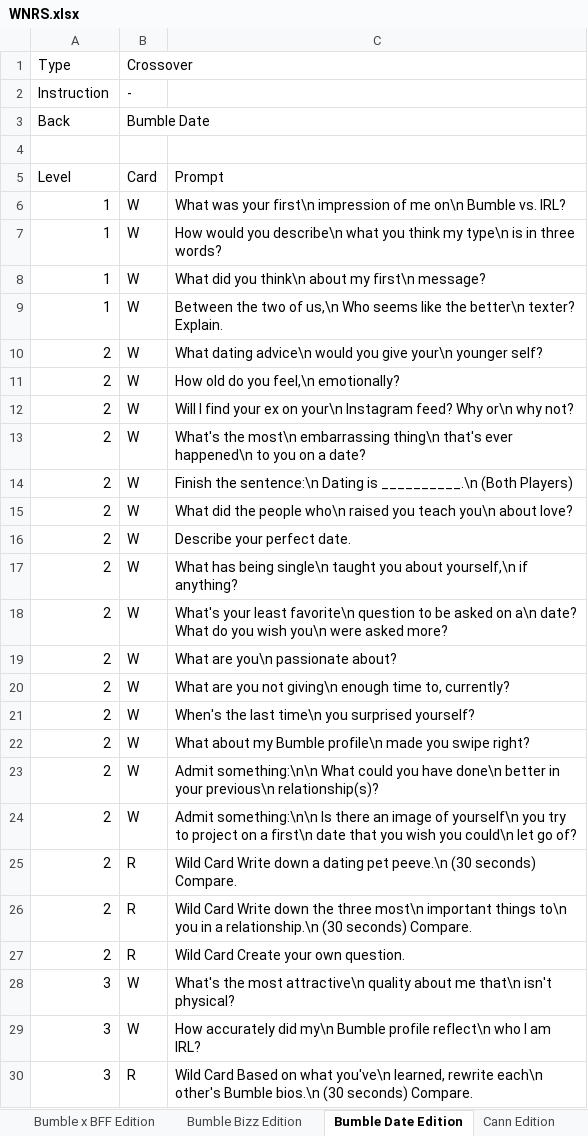
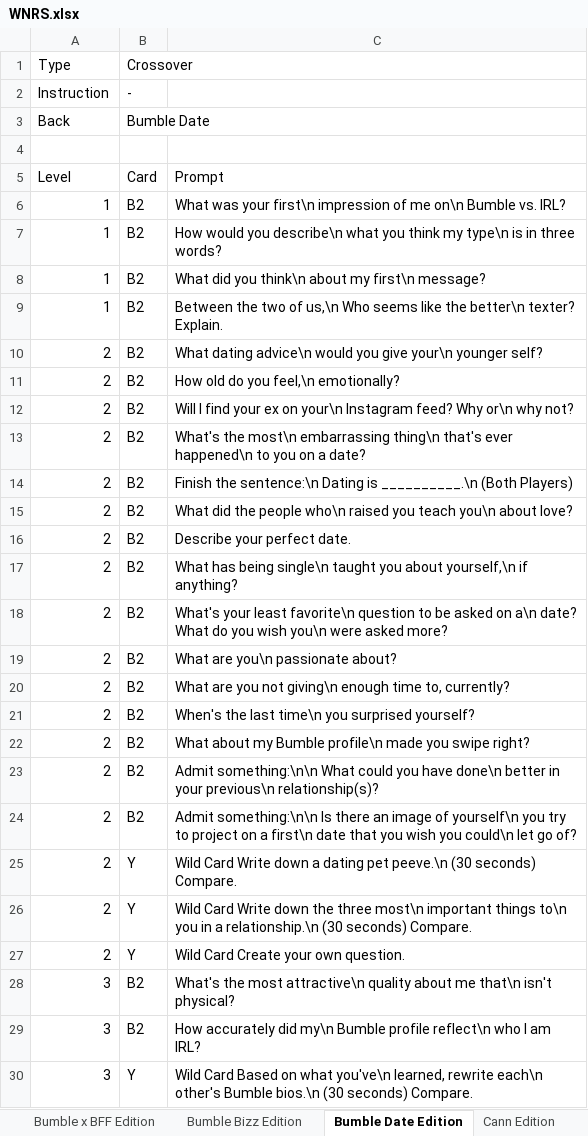
Before and after one commit to kayjanw/test-app, an Excel workbook: data/WNRS.xlsx, sheet Bumble Date Edition, drawn as a sheet; values as stored, in another font and other column widths than the file's, no borders; the diff names each change by its address in the sheet, - before the commit and + after, or states it on an @@ line.

```diff
--- a/data/WNRS.xlsx (sheet Bumble Date Edition)
+++ b/data/WNRS.xlsx (sheet Bumble Date Edition)
-B6:B24 (Crossover): W
+B6:B24 (Crossover): B2
-B25:B27 (Crossover): R
+B25:B27 (Crossover): Y
-B28:B29 (Crossover): W
+B28:B29 (Crossover): B2
-B30 (Crossover): R
+B30 (Crossover): Y
```
Also changed, not shown: sheet Valentino Edition, sheet Voting Edition, sheet Race and Privilege Edition, sheet Cann Edition, sheet Bumble x BFF Edition, sheet Bumble Bizz Edition, 1 more sheet, 2 other files.
